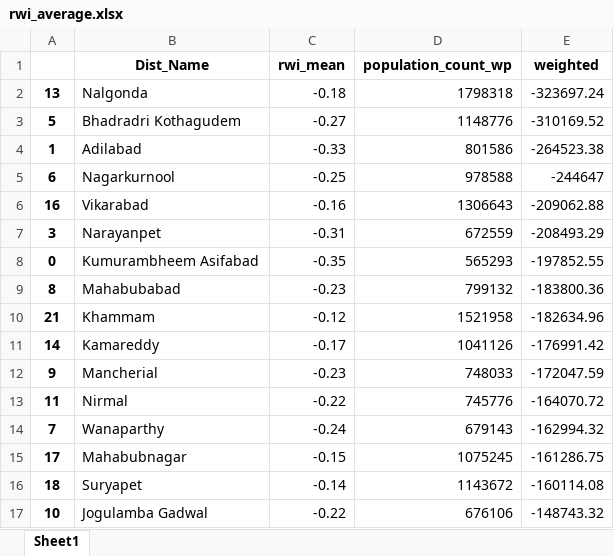
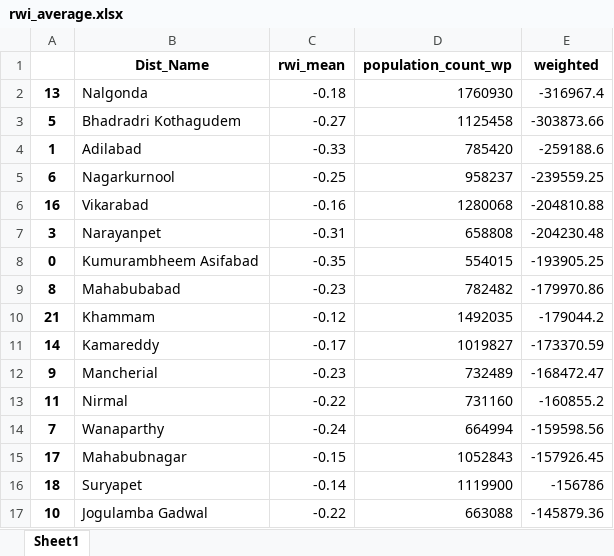
Before and after one commit to undpindia/dicra, an Excel workbook: analytics/sandbox/notebooks/relative_wealth_index/result/rwi_average.xlsx, sheet Sheet1, drawn as a sheet; only a part is shown; values as stored, in another font and other column widths than the file's, no borders; the diff covers the shown part only; the diff names each change by its address in the sheet, - before the commit and + after, or states it on an @@ line.

```diff
--- a/analytics/sandbox/notebooks/relative_wealth_index/result/rwi_average.xlsx (sheet Sheet1)
+++ b/analytics/sandbox/notebooks/relative_wealth_index/result/rwi_average.xlsx (sheet Sheet1)
-D2 (population_count_wp): 1798318
+D2 (population_count_wp): 1760930
-E2 (weighted): -323697.24
+E2 (weighted): -316967.4
-D3 (population_count_wp): 1148776
+D3 (population_count_wp): 1125458
-E3 (weighted): -310169.52
+E3 (weighted): -303873.66
-D4 (population_count_wp): 801586
+D4 (population_count_wp): 785420
-E4 (weighted): -264523.38
+E4 (weighted): -259188.6
-D5 (population_count_wp): 978588
+D5 (population_count_wp): 958237
-E5 (weighted): -244647
+E5 (weighted): -239559.25
-D6 (population_count_wp): 1306643
+D6 (population_count_wp): 1280068
-E6 (weighted): -209062.88
+E6 (weighted): -204810.88
-D7 (population_count_wp): 672559
+D7 (population_count_wp): 658808
-E7 (weighted): -208493.29
+E7 (weighted): -204230.48
-D8 (population_count_wp): 565293
+D8 (population_count_wp): 554015
-E8 (weighted): -197852.55
+E8 (weighted): -193905.25
-D9 (population_count_wp): 799132
+D9 (population_count_wp): 782482
-E9 (weighted): -183800.36
+E9 (weighted): -179970.86
-D10 (population_count_wp): 1521958
+D10 (population_count_wp): 1492035
-E10 (weighted): -182634.96
+E10 (weighted): -179044.2
-D11 (population_count_wp): 1041126
+D11 (population_count_wp): 1019827
-E11 (weighted): -176991.42
+E11 (weighted): -173370.59
-D12 (population_count_wp): 748033
+D12 (population_count_wp): 732489
-E12 (weighted): -172047.59
+E12 (weighted): -168472.47
-D13 (population_count_wp): 745776
+D13 (population_count_wp): 731160
-E13 (weighted): -164070.72
+E13 (weighted): -160855.2
-D14 (population_count_wp): 679143
+D14 (population_count_wp): 664994
-E14 (weighted): -162994.32
+E14 (weighted): -159598.56
-D15 (population_count_wp): 1075245
+D15 (population_count_wp): 1052843
-E15 (weighted): -161286.75
+E15 (weighted): -157926.45
-D16 (population_count_wp): 1143672
+D16 (population_count_wp): 1119900
-E16 (weighted): -160114.08
+E16 (weighted): -156786
-D17 (population_count_wp): 676106
+D17 (population_count_wp): 663088
-E17 (weighted): -148743.32
+E17 (weighted): -145879.36
```
Also changed, not shown: 32 edited cells elsewhere in this sheet, 1 other file.
